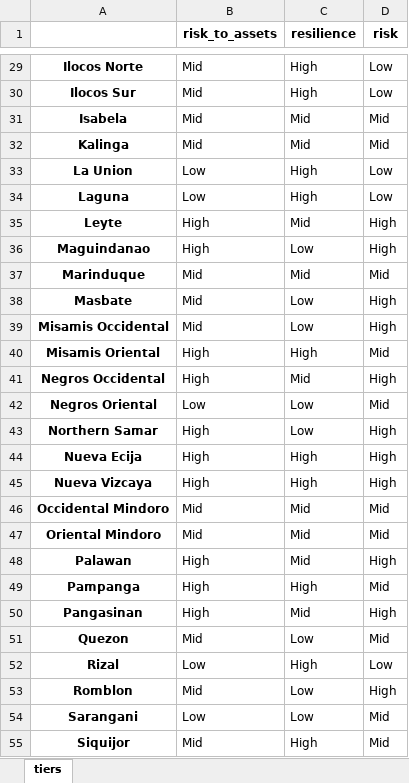
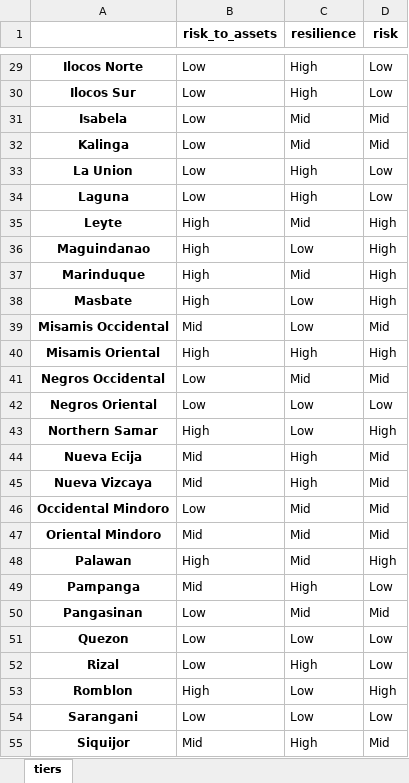
Before and after one commit to adrivsh/resilience_indicator_phl, an Excel workbook: results/categories.xlsx, sheet tiers, drawn as a sheet; only a part is shown, gaps mark what is left out; values as stored, in another font and other column widths than the file's, no borders; conditional formats not drawn; the diff covers the shown part only; the diff names each change by its address in the sheet, - before the commit and + after, or states it on an @@ line.

```diff
--- a/results/categories.xlsx (sheet tiers)
+++ b/results/categories.xlsx (sheet tiers)
-B29:B32 (risk_to_assets): Mid
+B29:B32 (risk_to_assets): Low
-B37:B38 (risk_to_assets): Mid
+B37:B38 (risk_to_assets): High
-D37 (risk): Mid
+D37 (risk): High
-D39 (risk): High
+D39 (risk): Mid
-D40 (risk): Mid
+D40 (risk): High
-B41 (risk_to_assets): High
+B41 (risk_to_assets): Low
-D41 (risk): High
+D41 (risk): Mid
-D42 (risk): Mid
+D42 (risk): Low
-B44:B45 (risk_to_assets): High
+B44:B45 (risk_to_assets): Mid
-D44:D45 (risk): High
+D44:D45 (risk): Mid
-B46 (risk_to_assets): Mid
+B46 (risk_to_assets): Low
-B49 (risk_to_assets): High
+B49 (risk_to_assets): Mid
-D49 (risk): Mid
+D49 (risk): Low
-B50 (risk_to_assets): High
+B50 (risk_to_assets): Low
-D50 (risk): High
+D50 (risk): Mid
-B51 (risk_to_assets): Mid
+B51 (risk_to_assets): Low
-D51 (risk): Mid
+D51 (risk): Low
-B53 (risk_to_assets): Mid
+B53 (risk_to_assets): High
-D54 (risk): Mid
+D54 (risk): Low
```
Also changed, not shown: 45 edited cells elsewhere in this sheet, inputs/all_data_compiled.xlsx, 6 other files.
